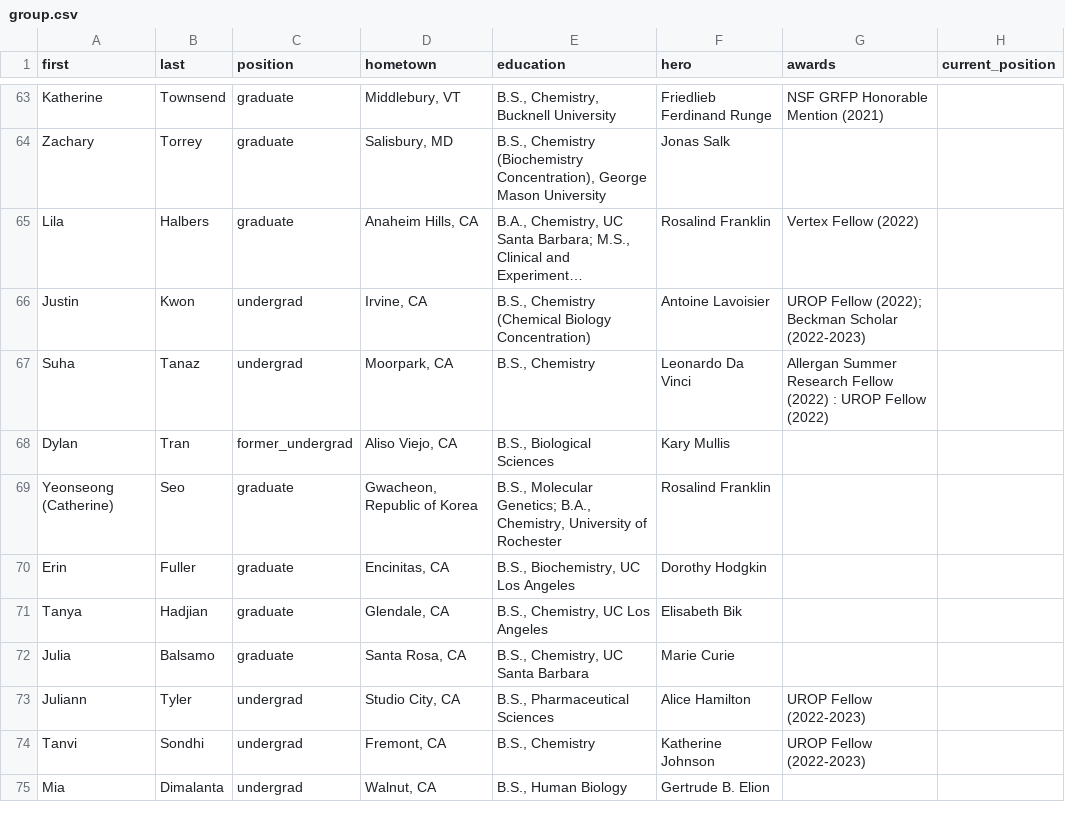
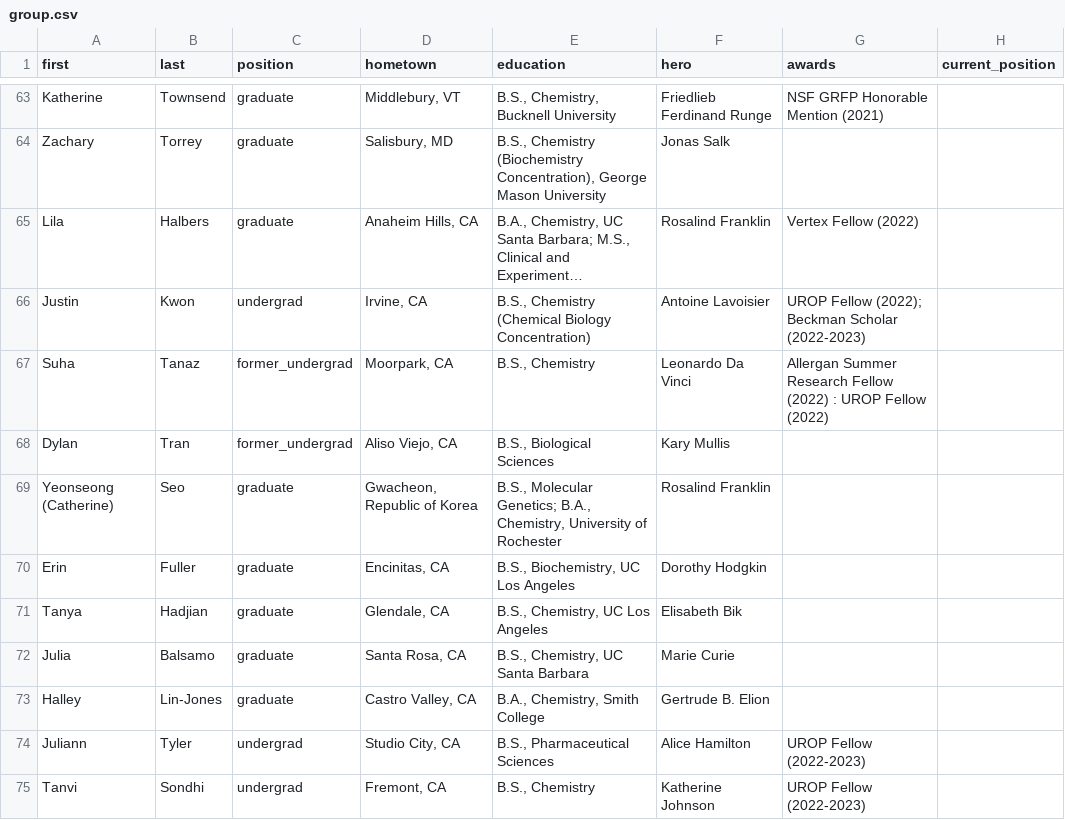
Before and after one commit to c-bun/Prescher-Lab-Site, a CSV file: _data/group.csv, drawn as a sheet; only a part is shown, gaps mark what is left out; the shorter side is filled out with more unchanged rows; long unchanged cells end in …; the diff names each change by its address in the sheet, - before the commit and + after, or states it on an @@ line.

```diff
--- a/_data/group.csv
+++ b/_data/group.csv
-C67 (position): undergrad
+C67 (position): former_undergrad
+row 73: Halley | Lin-Jones | graduate | Castro Valley, CA | B.A., Chemistry, Smith College | Gertrude B. Elion
```
Also changed, not shown: _data/publications.csv, 2 other files.
